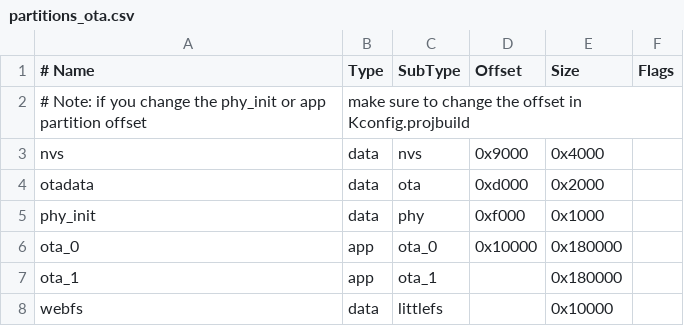
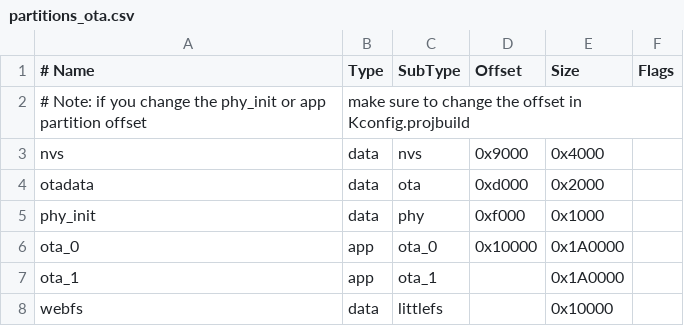
Before and after one commit to NewNoob2002/X1-Arduino, a CSV file: partitions_ota.csv, drawn as a sheet.

Commit message:
OTA分区_4M

```diff
--- a/partitions_ota.csv
+++ b/partitions_ota.csv
@@ -5,4 +5,4 @@ otadata,  data, ota,     0xd000,  0x2000,
 phy_init, data, phy,     0xf000,  0x1000,
-ota_0,    app,  ota_0,   0x10000, 0x180000,
-ota_1,    app,  ota_1,   ,        0x180000,
+ota_0,    app,  ota_0,   0x10000, 0x1A0000,
+ota_1,    app,  ota_1,   ,        0x1A0000,
 webfs,    data, littlefs,   ,     0x10000,
```
